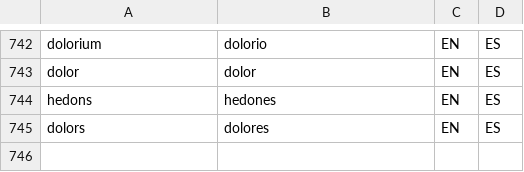
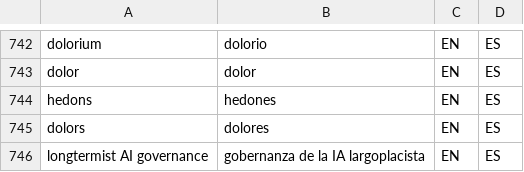
Before and after one commit to tlon-team/babel-refs, a CSV file: etc/Glossary.csv, drawn as a sheet; only a part is shown, gaps mark what is left out.

Commit message:
Glossary: add "longtermist AI governance"

```diff
--- a/etc/Glossary.csv
+++ b/etc/Glossary.csv
@@ -745 +745,2 @@
 "dolors","dolores","EN","ES"
+"longtermist AI governance","gobernanza de la IA largoplacista","EN","ES"
```
